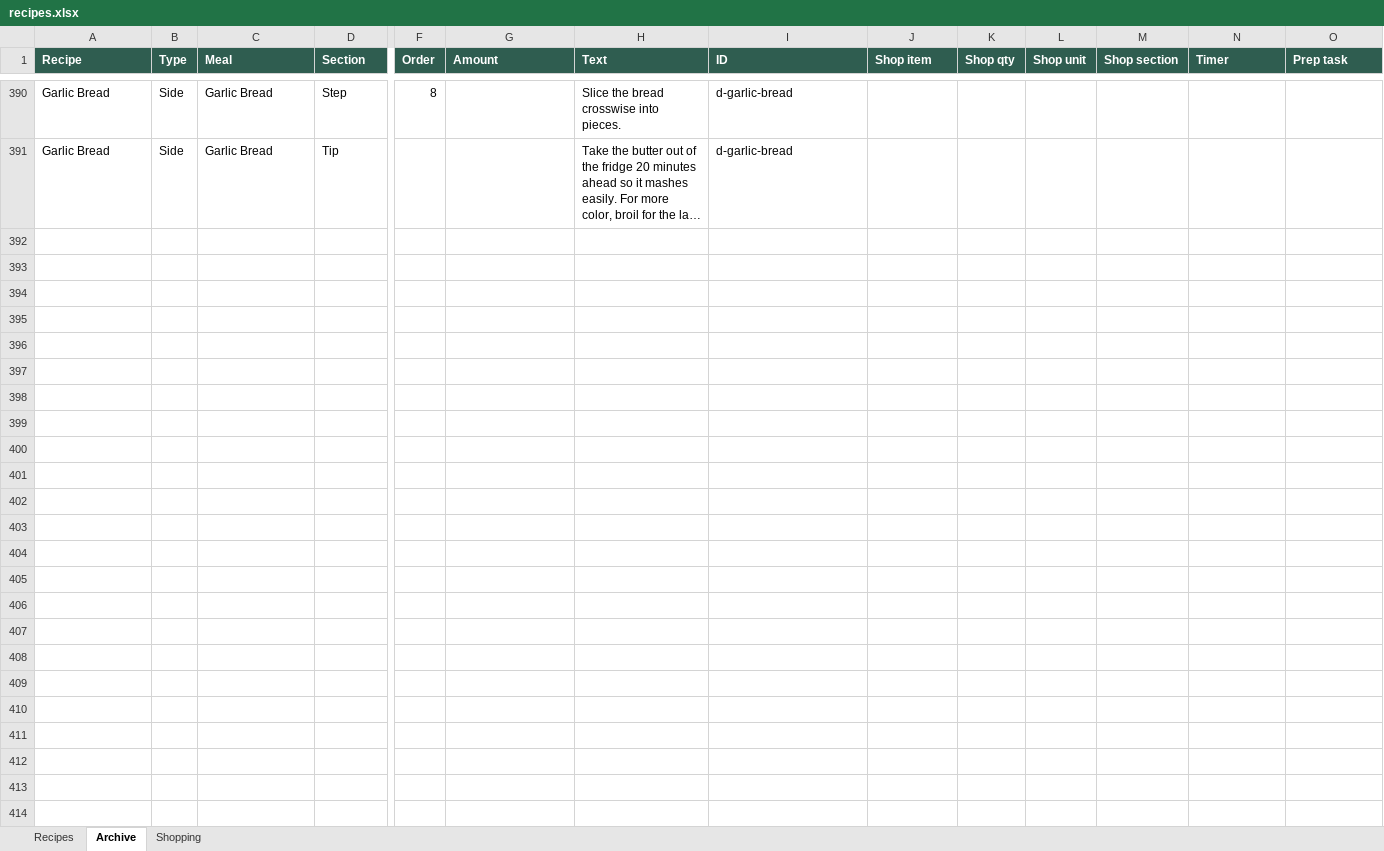
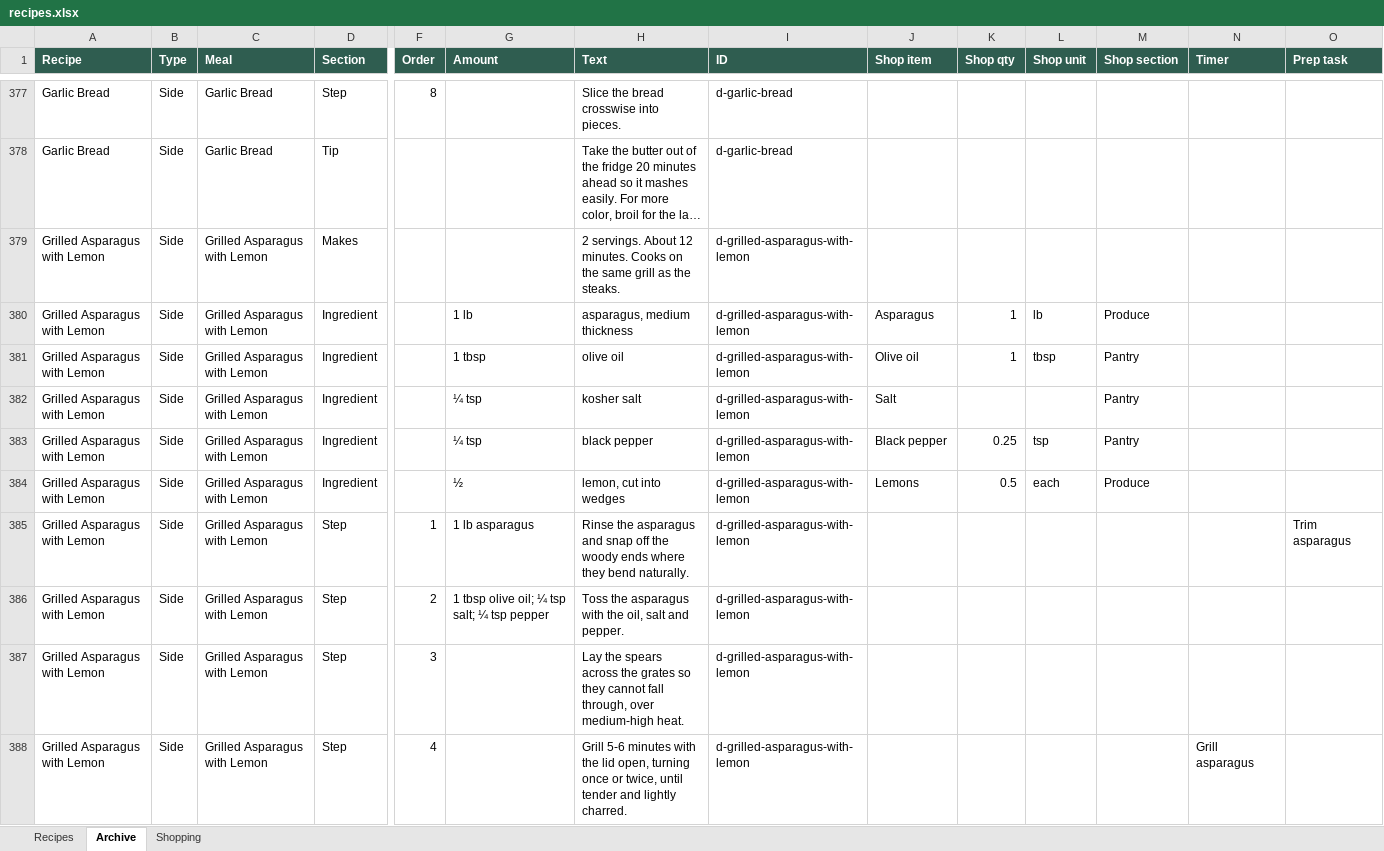
Before and after one commit to entquine/Recipes, an Excel workbook: recipes.xlsx, sheet Archive, drawn as a sheet; only a part is shown, gaps mark what is left out; long unchanged cells end in …; values as stored, in another font and other column widths than the file's, no borders; rows hold the shown columns only; the diff covers the shown part only; the diff names each change by its address in the sheet, - before the commit and + after, or states it on an @@ line.

```diff
--- a/recipes.xlsx (sheet Archive)
+++ b/recipes.xlsx (sheet Archive)
+row 379: Grilled Asparagus with Lemon | Side | Grilled Asparagus with Lemon | Makes |  |  | 2 servings. About 12 minutes. Cooks on the same grill as the steaks. | d-grilled-asparagus-with-lemon
+row 380: Grilled Asparagus with Lemon | Side | Grilled Asparagus with Lemon | Ingredient |  | 1 lb | asparagus, medium thickness | d-grilled-asparagus-with-lemon | Asparagus | 1 | lb | Produce
+row 381: Grilled Asparagus with Lemon | Side | Grilled Asparagus with Lemon | Ingredient |  | 1 tbsp | olive oil | d-grilled-asparagus-with-lemon | Olive oil | 1 | tbsp | Pantry
+row 382: Grilled Asparagus with Lemon | Side | Grilled Asparagus with Lemon | Ingredient |  | ¼ tsp | kosher salt | d-grilled-asparagus-with-lemon | Salt |  |  | Pantry
+row 383: Grilled Asparagus with Lemon | Side | Grilled Asparagus with Lemon | Ingredient |  | ¼ tsp | black pepper | d-grilled-asparagus-with-lemon | Black pepper | 0.25 | tsp | Pantry
+row 384: Grilled Asparagus with Lemon | Side | Grilled Asparagus with Lemon | Ingredient |  | ½ | lemon, cut into wedges | d-grilled-asparagus-with-lemon | Lemons | 0.5 | each | Produce
+row 385: Grilled Asparagus with Lemon | Side | Grilled Asparagus with Lemon | Step | 1 | 1 lb asparagus | Rinse the asparagus and snap off the woody ends where they bend naturally. | d-grilled-asparagus-with-lemon |  |  |  |  |  | Trim asparagus
+row 386: Grilled Asparagus with Lemon | Side | Grilled Asparagus with Lemon | Step | 2 | 1 tbsp olive oil; ¼ tsp salt; ¼ tsp pepper | Toss the asparagus with the oil, salt and pepper. | d-grilled-asparagus-with-lemon
+row 387: Grilled Asparagus with Lemon | Side | Grilled Asparagus with Lemon | Step | 3 |  | Lay the spears across the grates so they cannot fall through, over medium-high heat. | d-grilled-asparagus-with-lemon
+row 388: Grilled Asparagus with Lemon | Side | Grilled Asparagus with Lemon | Step | 4 |  | Grill 5-6 minutes with the lid open, turning once or twice, until tender and lightly charred. | d-grilled-asparagus-with-lemon |  |  |  |  | Grill asparagus
```
Also changed, not shown: 19 added rows and 13 removed rows elsewhere in this sheet, sheet Recipes.
